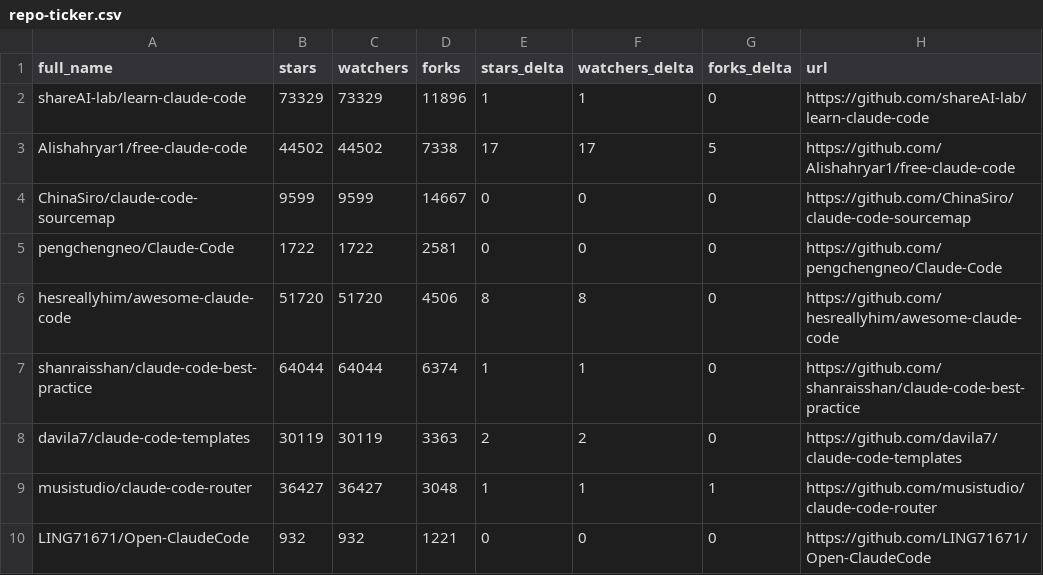
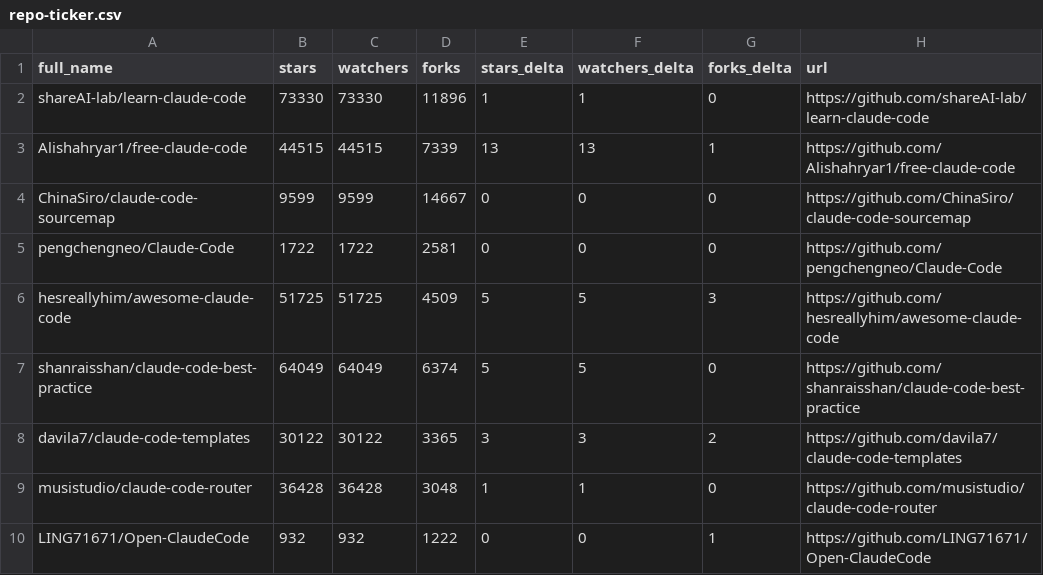
Before and after one commit to Jord5s/awesome-claude-code, a CSV file: data/repo-ticker.csv, drawn as a sheet; only a part is shown; the diff covers the shown part only.

```diff
--- a/data/repo-ticker.csv
+++ b/data/repo-ticker.csv
@@ -1,10 +1,10 @@
 full_name,stars,watchers,forks,stars_delta,watchers_delta,forks_delta,url
-shareAI-lab/learn-claude-code,73329,73329,11896,1,1,0,https://github.com/shareAI-lab/learn-claude-code
-Alishahryar1/free-claude-code,44502,44502,7338,17,17,5,https://github.com/Alishahryar1/free-claude-code
+shareAI-lab/learn-claude-code,73330,73330,11896,1,1,0,https://github.com/shareAI-lab/learn-claude-code
+Alishahryar1/free-claude-code,44515,44515,7339,13,13,1,https://github.com/Alishahryar1/free-claude-code
 ChinaSiro/claude-code-sourcemap,9599,9599,14667,0,0,0,https://github.com/ChinaSiro/claude-code-sourcemap
 pengchengneo/Claude-Code,1722,1722,2581,0,0,0,https://github.com/pengchengneo/Claude-Code
-hesreallyhim/awesome-claude-code,51720,51720,4506,8,8,0,https://github.com/hesreallyhim/awesome-claude-code
-shanraisshan/claude-code-best-practice,64044,64044,6374,1,1,0,https://github.com/shanraisshan/claude-code-best-practice
-davila7/claude-code-templates,30119,30119,3363,2,2,0,https://github.com/davila7/claude-code-templates
-musistudio/claude-code-router,36427,36427,3048,1,1,1,https://github.com/musistudio/claude-code-router
-LING71671/Open-ClaudeCode,932,932,1221,0,0,0,https://github.com/LING71671/Open-ClaudeCode
+hesreallyhim/awesome-claude-code,51725,51725,4509,5,5,3,https://github.com/hesreallyhim/awesome-claude-code
+shanraisshan/claude-code-best-practice,64049,64049,6374,5,5,0,https://github.com/shanraisshan/claude-code-best-practice
+davila7/claude-code-templates,30122,30122,3365,3,3,2,https://github.com/davila7/claude-code-templates
+musistudio/claude-code-router,36428,36428,3048,1,1,0,https://github.com/musistudio/claude-code-router
+LING71671/Open-ClaudeCode,932,932,1222,0,0,1,https://github.com/LING71671/Open-ClaudeCode
```
Also changed, not shown: 3 added rows, 3 removed rows, 2 moved rows and 114 edited cells elsewhere in this file, 2 other files.
